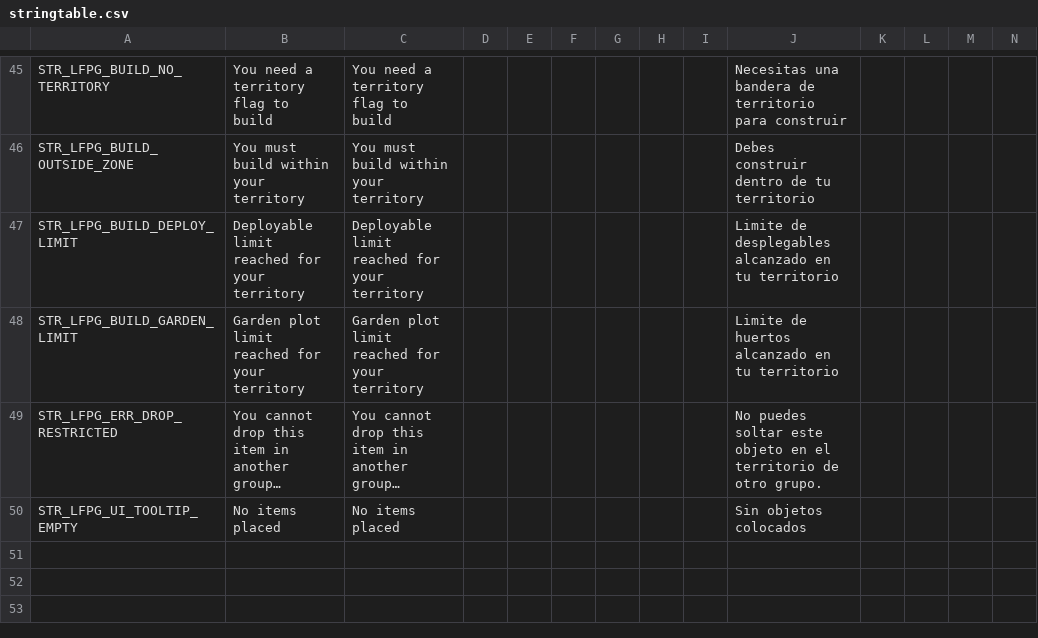
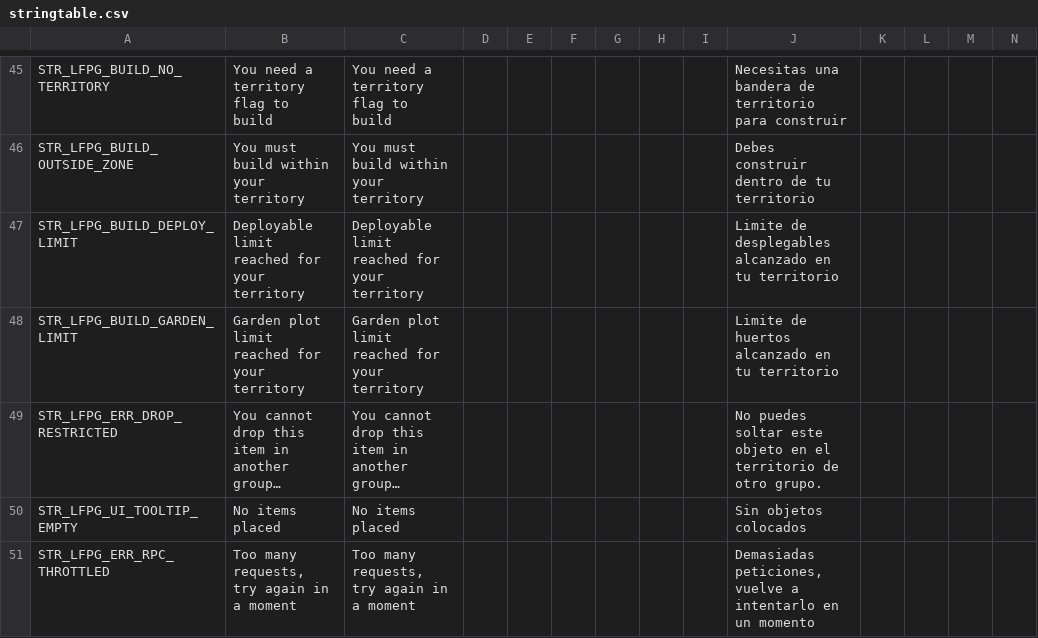
Before and after one commit to willy92wins/SimpleGroup, a CSV file: stringtable.csv, drawn as a sheet; only a part is shown, gaps mark what is left out; long unchanged cells end in …; rows hold the shown columns only; the diff names each change by its address in the sheet, - before the commit and + after, or states it on an @@ line.

Commit message:
fix(rpc): throttle por (UID, tipo), rechazo visible y Leave sin Clear optimista (audit #10) [reducido: GroupPanel lo aporta #4]

```diff
--- a/stringtable.csv
+++ b/stringtable.csv
+row 51: STR_LFPG_ERR_RPC_THROTTLED | Too many requests, try again in a moment | Too many requests, try again in a moment |  |  |  |  |  |  | Demasiadas peticiones, vuelve a intentarlo en un momento
```
Also changed, not shown: 1 other file.
